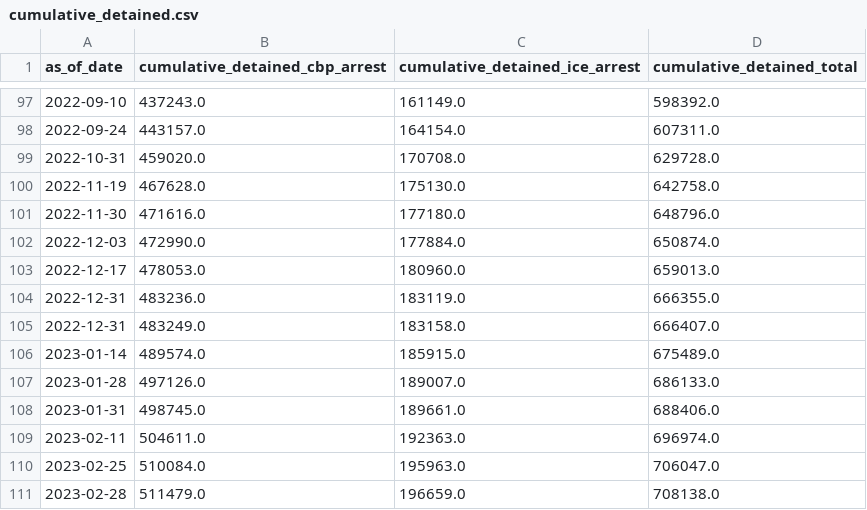
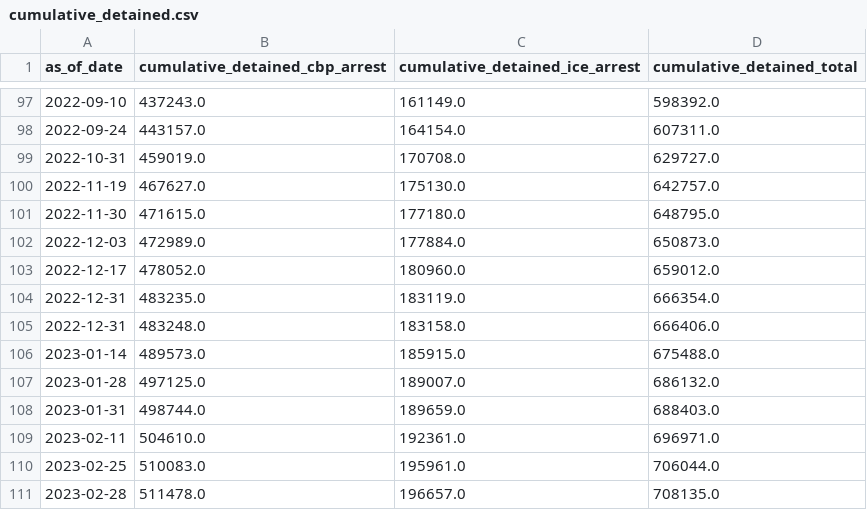
Before and after one commit to vera-institute/ice-detention-covid, a CSV file: data_supplemental/cumulative_detained.csv, drawn as a sheet; only a part is shown, gaps mark what is left out; the diff covers the shown part only.

```diff
--- a/data_supplemental/cumulative_detained.csv
+++ b/data_supplemental/cumulative_detained.csv
@@ -98,14 +98,14 @@ as_of_date,cumulative_detained_cbp_arrest,cumulative_detained_ice_arrest,cumulat
 2022-09-24,443157.0,164154.0,607311.0
-2022-10-31,459020.0,170708.0,629728.0
-2022-11-19,467628.0,175130.0,642758.0
-2022-11-30,471616.0,177180.0,648796.0
-2022-12-03,472990.0,177884.0,650874.0
-2022-12-17,478053.0,180960.0,659013.0
-2022-12-31,483236.0,183119.0,666355.0
-2022-12-31,483249.0,183158.0,666407.0
-2023-01-14,489574.0,185915.0,675489.0
-2023-01-28,497126.0,189007.0,686133.0
-2023-01-31,498745.0,189661.0,688406.0
-2023-02-11,504611.0,192363.0,696974.0
-2023-02-25,510084.0,195963.0,706047.0
-2023-02-28,511479.0,196659.0,708138.0
+2022-10-31,459019.0,170708.0,629727.0
+2022-11-19,467627.0,175130.0,642757.0
+2022-11-30,471615.0,177180.0,648795.0
+2022-12-03,472989.0,177884.0,650873.0
+2022-12-17,478052.0,180960.0,659012.0
+2022-12-31,483235.0,183119.0,666354.0
+2022-12-31,483248.0,183158.0,666406.0
+2023-01-14,489573.0,185915.0,675488.0
+2023-01-28,497125.0,189007.0,686132.0
+2023-01-31,498744.0,189659.0,688403.0
+2023-02-11,504610.0,192361.0,696971.0
+2023-02-25,510083.0,195961.0,706044.0
+2023-02-28,511478.0,196657.0,708135.0
```
Also changed, not shown: 1 added row and 42 edited cells elsewhere in this file, 4 other files.
